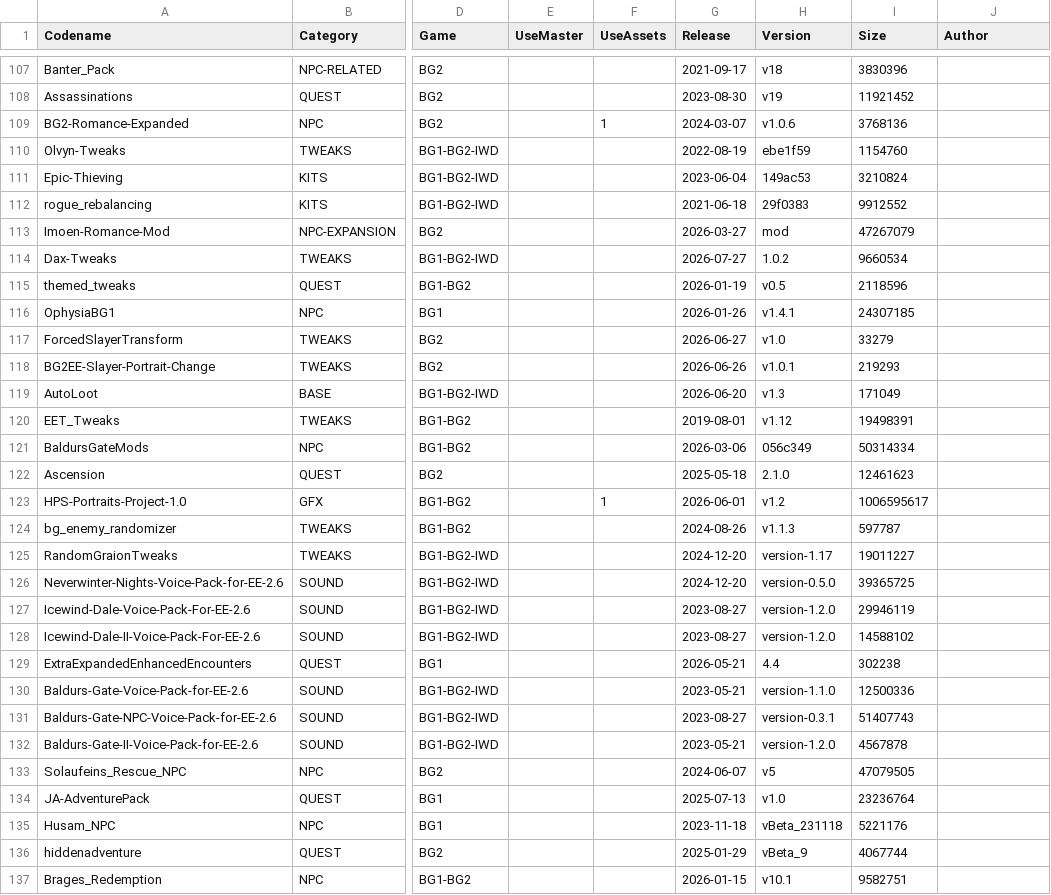
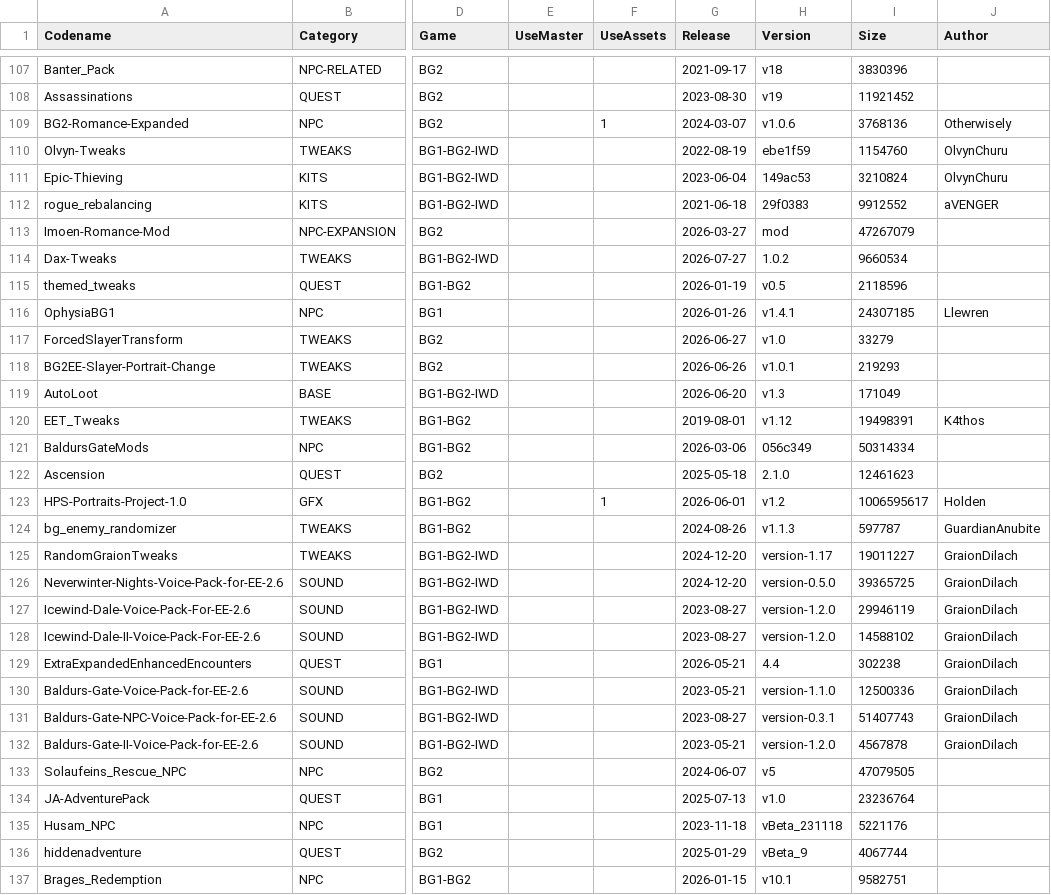
Before and after one commit to panshaigan/InfinityExpress, a CSV file: src/data/mods.csv, drawn as a sheet; only a part is shown, gaps mark what is left out; the diff covers the shown part only; the diff names each change by its address in the sheet, - before the commit and + after, or states it on an @@ line.

```diff
--- a/src/data/mods.csv
+++ b/src/data/mods.csv
-J109 (Author): (empty)
+J109 (Author): Otherwisely
-J110:J111 (Author): (empty)
+J110:J111 (Author): OlvynChuru
-J112 (Author): (empty)
+J112 (Author): aVENGER
-J116 (Author): (empty)
+J116 (Author): Llewren
-J120 (Author): (empty)
+J120 (Author): K4thos
-J123 (Author): (empty)
+J123 (Author): Holden
-J124 (Author): (empty)
+J124 (Author): GuardianAnubite
-J125:J132 (Author): (empty)
+J125:J132 (Author): GraionDilach
```
Also changed, not shown: 71 edited cells elsewhere in this file.
